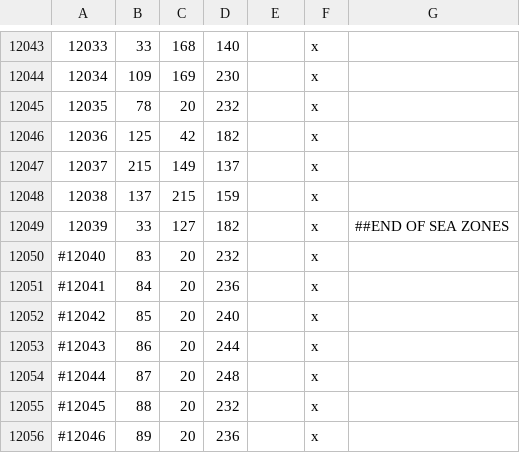
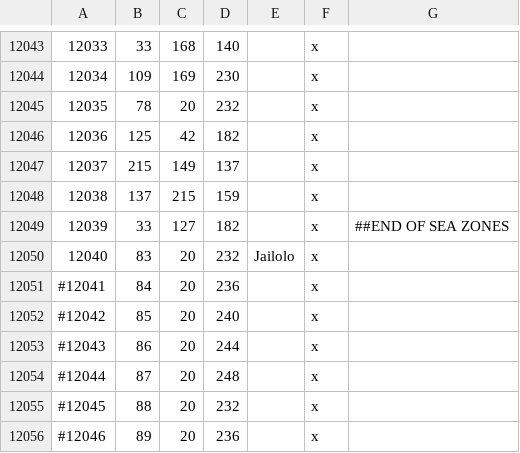
Before and after one commit to leon123442/AsiaExpansionProject, a CSV file: map_data/definition.csv, drawn as a sheet; only a part is shown, gaps mark what is left out.

```diff
--- a/map_data/definition.csv
+++ b/map_data/definition.csv
@@ -12049,3 +12049,3 @@
 12039;33;127;182;;x;##END OF SEA ZONES
-#12040;83;20;232;;x;
+12040;83;20;232;Jailolo;x;
 #12041;84;20;236;;x;
```
Also changed, not shown: 2 other files.
